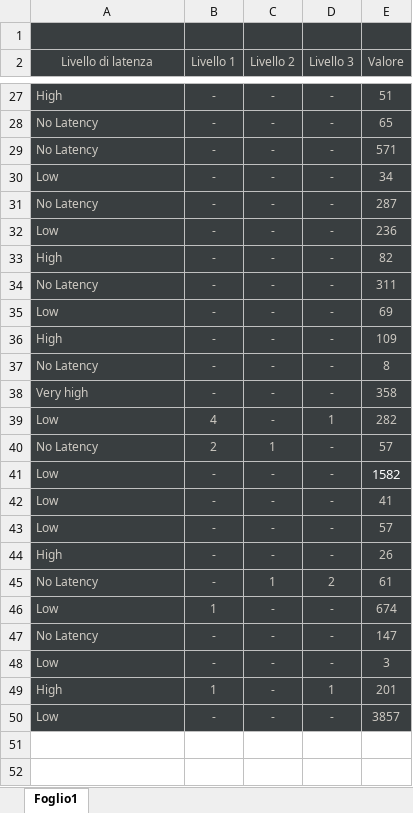
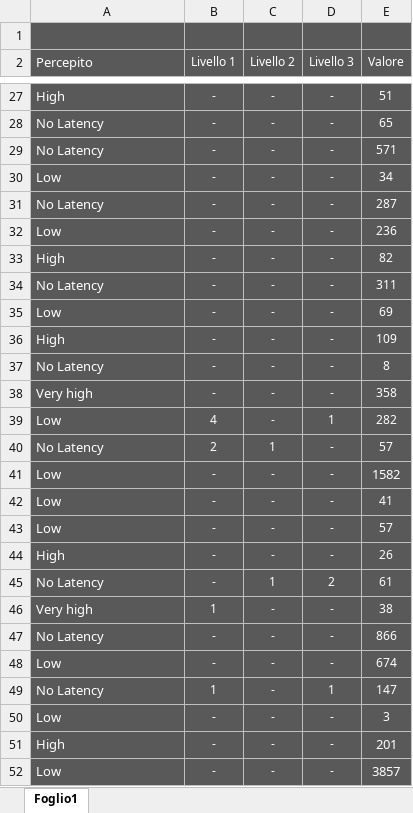
Before and after one commit to MatteoFilosa/VIS, an Excel workbook: VIS/PaperConsent/nu.xlsx, sheet Foglio1, drawn as a sheet; only a part is shown, gaps mark what is left out; values as stored, in another font and other column widths than the file's, no borders; charts and pictures not drawn; addresses are those after the commit; the diff covers the shown part only; the diff names each change by its address in the sheet, - before the commit and + after, or states it on an @@ line.

```diff
--- a/VIS/PaperConsent/nu.xlsx (sheet Foglio1)
+++ b/VIS/PaperConsent/nu.xlsx (sheet Foglio1)
-A1:E45 fill: #393E40
+A1:E45 fill: #595959
-A2: Livello di latenza
+A2: Percepito
-A2:E40 text colour: #CECAC3
+A2:E40 text colour: #FFFFFF
@@ A2:A45 text size: larger @@
-A2 alignment: center
+A2 alignment: left
-A41:D41 text colour: #CECAC3
+A41:D41 text colour: #FFFFFF
-A42:E45 text colour: #CECAC3
+A42:E45 text colour: #FFFFFF
+row 46: Very high | 1 | - | - | 38
+row 47: No Latency | - | - | - | 866
@@ A48:E52 fill: #393E40 → #595959, text colour: #CECAC3 → #FFFFFF @@
@@ A48:A52 text size: larger @@
-B48 (Livello 1): 1
+B48 (Livello 1): -
-B49 (Livello 1): -
+B49 (Livello 1): 1
-D49 (Livello 3): -
+D49 (Livello 3): 1
-B51 (Livello 1): 1
+B51 (Livello 1): -
-D51 (Livello 3): 1
+D51 (Livello 3): -
@@ E51:E52 text size: larger @@
```
Also changed, not shown: 1 edited cell and cell formats elsewhere in this sheet, charts or pictures, 1 other file.
